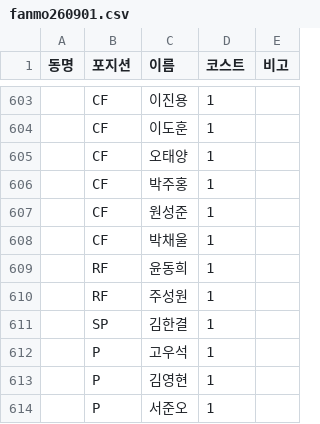
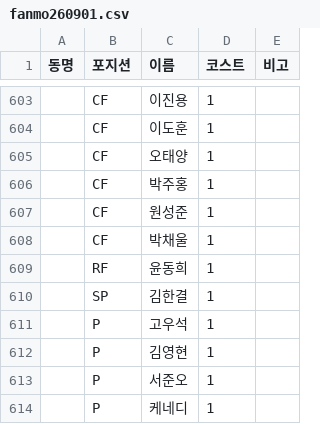
Before and after one commit to MSILJI0708/fanmolive, a CSV file: fanmo/fanmo260901.csv, drawn as a sheet; only a part is shown, gaps mark what is left out; the shorter side is filled out with more unchanged rows; the diff names each change by its address in the sheet, - before the commit and + after, or states it on an @@ line.

```diff
--- a/fanmo/fanmo260901.csv
+++ b/fanmo/fanmo260901.csv
-row 610:  | RF | 주성원 | 1
```
